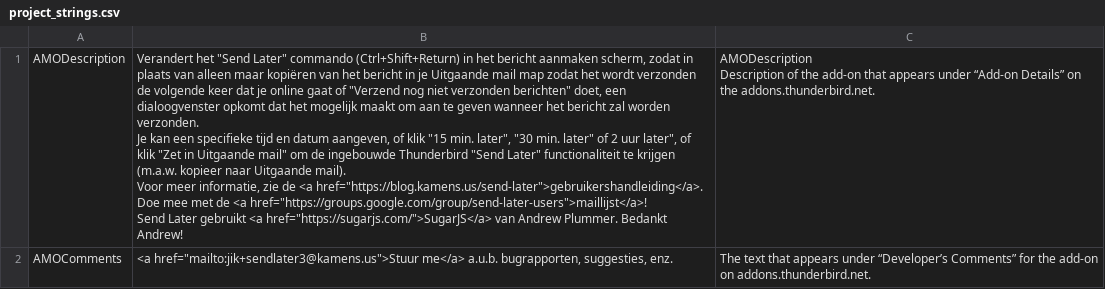
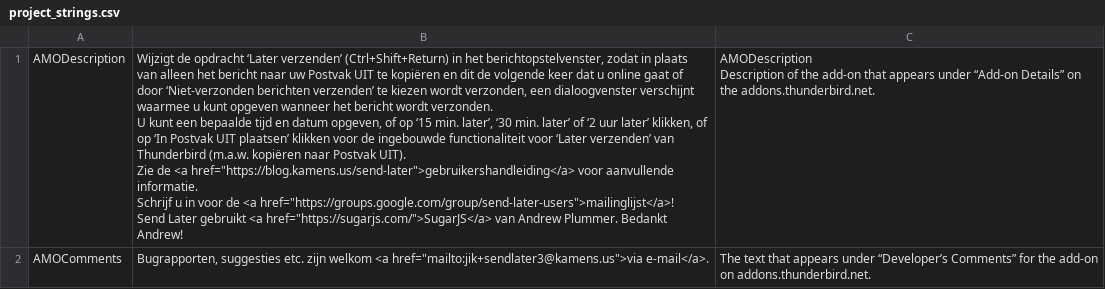
Before and after one commit to Extended-Thunder/send-later, a CSV file: src/l10n/nl-NL/project_strings.csv, drawn as a sheet.

Commit message:
Translation updates

```diff
--- a/src/l10n/nl-NL/project_strings.csv
+++ b/src/l10n/nl-NL/project_strings.csv
@@ -1,11 +1,11 @@
-"AMODescription","Verandert het ""Send Later"" commando (Ctrl+Shift+Return) in het bericht aanmaken scherm, zodat in plaats van alleen maar kopiëren van het bericht in je Uitgaande mail map zodat het wordt verzonden de volgende keer dat je online gaat of ""Verzend nog niet verzonden berichten"" doet, een dialoogvenster opkomt dat het mogelijk maakt om aan te geven wanneer het bericht zal worden verzonden.
-
-Je kan een specifieke tijd en datum aangeven, of klik ""15 min. later"", ""30 min. later"" of 2 uur later"", of klik ""Zet in Uitgaande mail"" om de ingebouwde Thunderbird ""Send Later"" functionaliteit te krijgen (m.a.w. kopieer naar Uitgaande mail).
-
-Voor meer informatie, zie de <a href=""https://blog.kamens.us/send-later"">gebruikershandleiding</a>.
-
-Doe mee met de <a href=""https://groups.google.com/group/send-later-users"">maillijst</a>!
-
-Send Later gebruikt <a href=""https://sugarjs.com/"">SugarJS</a> van Andrew Plummer. Bedankt Andrew!","AMODescription
-Description of the add-on that appears under “Add-on Details” on the addons.thunderbird.net."
-"AMOComments","<a href=""mailto:jik+sendlater3@kamens.us"">Stuur me</a> a.u.b. bugrapporten, suggesties, enz.","The text that appears under “Developer’s Comments” for the add-on on addons.thunderbird.net."
+"AMODescription","Wijzigt de opdracht ‘Later verzenden’ (Ctrl+Shift+Return) in het berichtopstelvenster, zodat in plaats van alleen het bericht naar uw Postvak UIT te kopiëren en dit de volgende keer dat u online gaat of door ‘Niet-verzonden berichten verzenden’ te kiezen wordt verzonden, een dialoogvenster verschijnt waarmee u kunt opgeven wanneer het bericht wordt verzonden.
+
+U kunt een bepaalde tijd en datum opgeven, of op ‘15 min. later’, ‘30 min. later’ of ‘2 uur later’ klikken, of op ‘In Postvak UIT plaatsen’ klikken voor de ingebouwde functionaliteit voor ‘Later verzenden’ van Thunderbird (m.a.w. kopiëren naar Postvak UIT).
+
+Zie de <a href=""https://blog.kamens.us/send-later"">gebruikershandleiding</a> voor aanvullende informatie.
+
+Schrijf u in voor de <a href=""https://groups.google.com/group/send-later-users"">mailinglijst</a>!
+
+Send Later gebruikt <a href=""https://sugarjs.com/"">SugarJS</a> van Andrew Plummer. Bedankt Andrew!","AMODescription
+Description of the add-on that appears under “Add-on Details” on the addons.thunderbird.net."
+"AMOComments","Bugrapporten, suggesties etc. zijn welkom <a href=""mailto:jik+sendlater3@kamens.us"">via e-mail</a>.","The text that appears under “Developer’s Comments” for the add-on on addons.thunderbird.net."
```
Also changed, not shown: 4 other files.
